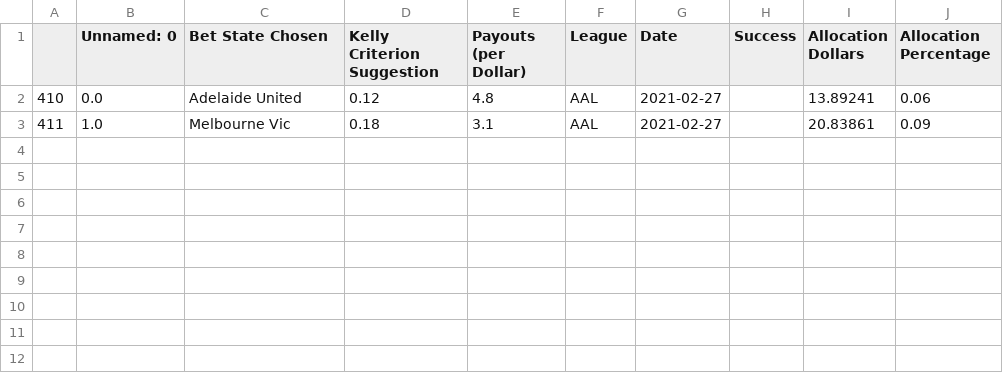
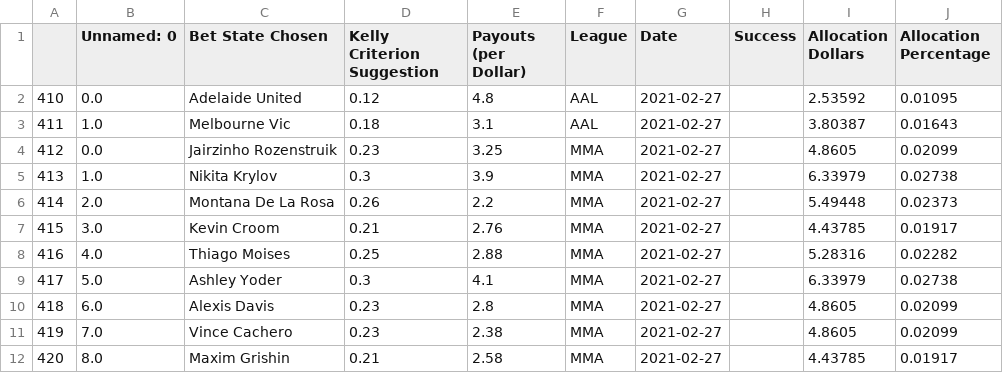
Before and after one commit to axz2000/sportsbook, a CSV file: BETATest/masterUpcoming.csv, drawn as a sheet.

```diff
--- a/BETATest/masterUpcoming.csv
+++ b/BETATest/masterUpcoming.csv
@@ -1,3 +1,12 @@
 ,Unnamed: 0,Bet State Chosen,Kelly Criterion Suggestion,Payouts (per Dollar),League,Date,Success,Allocation Dollars,Allocation Percentage
-410,0.0,Adelaide United,0.12,4.8,AAL,2021-02-27,,13.89241,0.06
-411,1.0,Melbourne Vic,0.18,3.1,AAL,2021-02-27,,20.83861,0.09
+410,0.0,Adelaide United,0.12,4.8,AAL,2021-02-27,,2.53592,0.01095
+411,1.0,Melbourne Vic,0.18,3.1,AAL,2021-02-27,,3.80387,0.01643
+412,0.0,Jairzinho Rozenstruik,0.23,3.25,MMA,2021-02-27,,4.8605,0.02099
+413,1.0,Nikita Krylov,0.3,3.9,MMA,2021-02-27,,6.33979,0.02738
+414,2.0,Montana De La Rosa,0.26,2.2,MMA,2021-02-27,,5.49448,0.02373
+415,3.0,Kevin Croom,0.21,2.76,MMA,2021-02-27,,4.43785,0.01917
+416,4.0,Thiago Moises,0.25,2.88,MMA,2021-02-27,,5.28316,0.02282
+417,5.0,Ashley Yoder,0.3,4.1,MMA,2021-02-27,,6.33979,0.02738
+418,6.0,Alexis Davis,0.23,2.8,MMA,2021-02-27,,4.8605,0.02099
+419,7.0,Vince Cachero,0.23,2.38,MMA,2021-02-27,,4.8605,0.02099
+420,8.0,Maxim Grishin,0.21,2.58,MMA,2021-02-27,,4.43785,0.01917
```
Also changed, not shown: BETATest/masterDaily.csv, BETATest/masterPush.csv, 3 other files.
